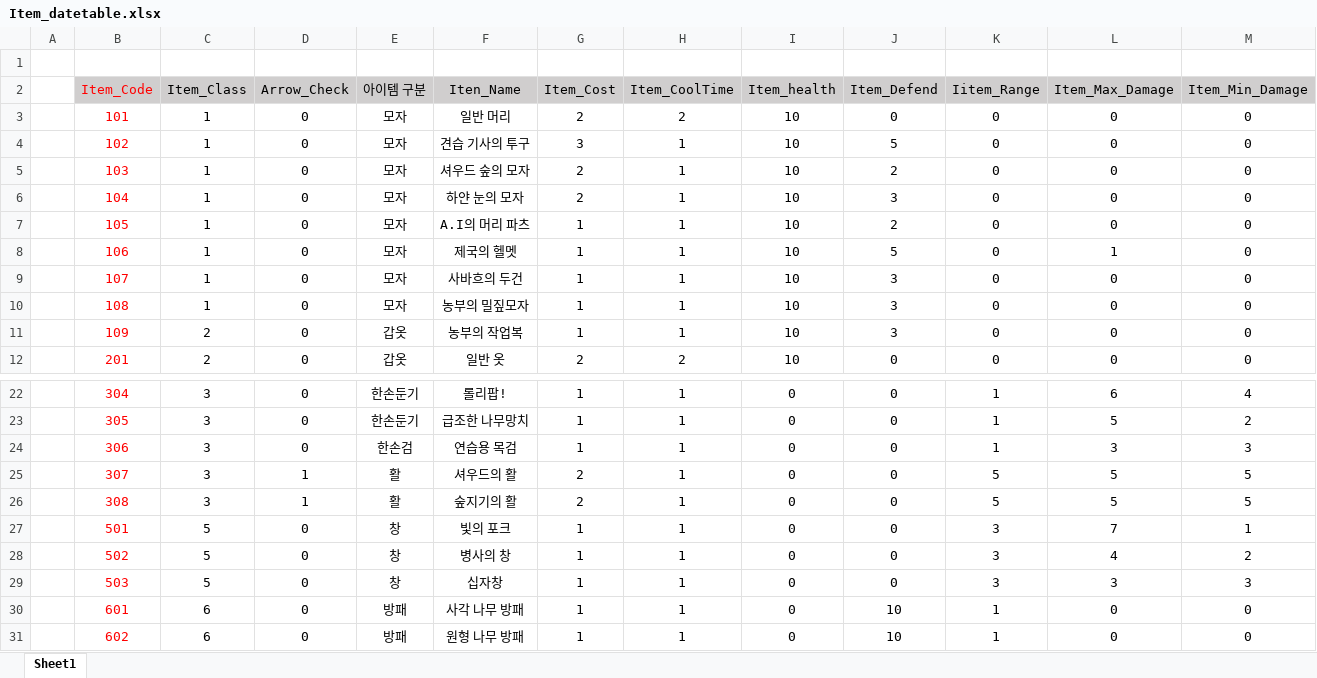
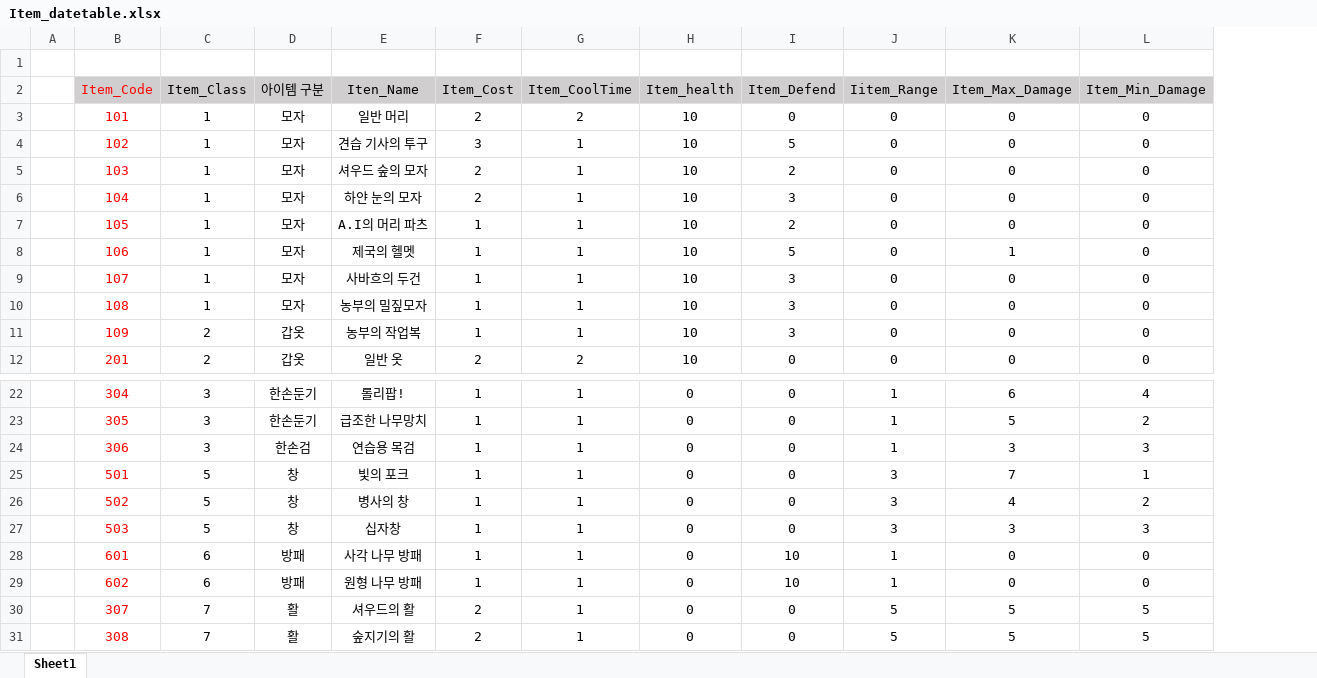
Before and after one commit to rkfkrhdu12/EverMore, an Excel workbook: Assets/Resources/NewItemList/Item_datetable.xlsx, sheet Sheet1, drawn as a sheet; only a part is shown, gaps mark what is left out; values as stored, in another font and other column widths than the file's, no borders; removed rows and columns are numbered as before the commit, all else as after; rows hold the shown columns only; the diff names each change by its address in the sheet, - before the commit and + after, or states it on an @@ line.

Commit message:
아이템테이블 수정

```diff
--- a/Assets/Resources/NewItemList/Item_datetable.xlsx (sheet Sheet1)
+++ b/Assets/Resources/NewItemList/Item_datetable.xlsx (sheet Sheet1)
-column D (Arrow_Check), rows 3-12: all 0; rows 22-24: all 0; rows 27-31: all 0
-row 25:  | 307 | 3 | 1 | 활 | 셔우드의 활 | 2 | 1 | 0 | 0 | 5 | 5 | 5
-row 26:  | 308 | 3 | 1 | 활 | 숲지기의 활 | 2 | 1 | 0 | 0 | 5 | 5 | 5
+row 30:  | 307 | 7 | 활 | 셔우드의 활 | 2 | 1 | 0 | 0 | 5 | 5 | 5
+row 31:  | 308 | 7 | 활 | 숲지기의 활 | 2 | 1 | 0 | 0 | 5 | 5 | 5
```
